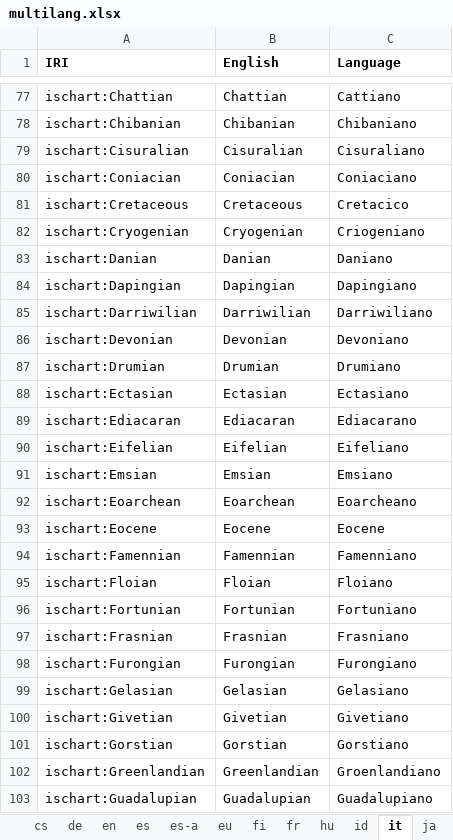
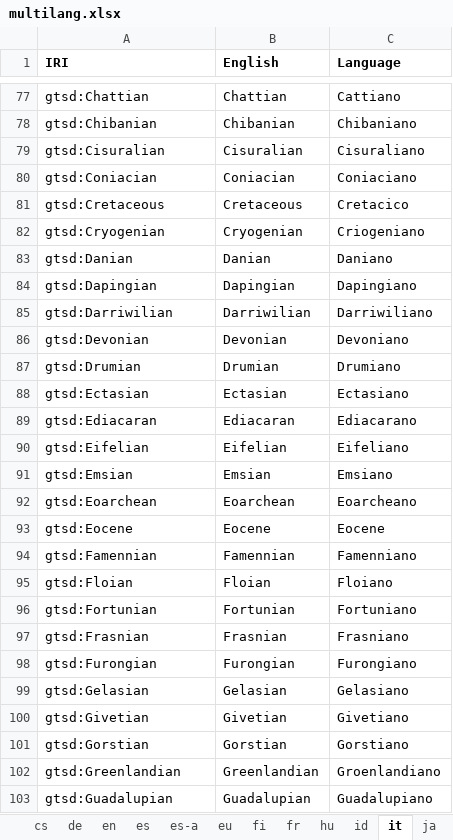
Before and after one commit to i-c-stratigraphy/chart, an Excel workbook: source/multilang.xlsx, sheet it, drawn as a sheet; only a part is shown, gaps mark what is left out; values as stored, in another font and other column widths than the file's, no borders; the diff covers the shown part only; the diff names each change by its address in the sheet, - before the commit and + after, or states it on an @@ line.

Commit message:
move to gtsd namespace

```diff
--- a/source/multilang.xlsx (sheet it)
+++ b/source/multilang.xlsx (sheet it)
-A77 (IRI): ischart:Chattian
+A77 (IRI): gtsd:Chattian
-A78 (IRI): ischart:Chibanian
+A78 (IRI): gtsd:Chibanian
-A79 (IRI): ischart:Cisuralian
+A79 (IRI): gtsd:Cisuralian
-A80 (IRI): ischart:Coniacian
+A80 (IRI): gtsd:Coniacian
-A81 (IRI): ischart:Cretaceous
+A81 (IRI): gtsd:Cretaceous
-A82 (IRI): ischart:Cryogenian
+A82 (IRI): gtsd:Cryogenian
-A83 (IRI): ischart:Danian
+A83 (IRI): gtsd:Danian
-A84 (IRI): ischart:Dapingian
+A84 (IRI): gtsd:Dapingian
-A85 (IRI): ischart:Darriwilian
+A85 (IRI): gtsd:Darriwilian
-A86 (IRI): ischart:Devonian
+A86 (IRI): gtsd:Devonian
-A87 (IRI): ischart:Drumian
+A87 (IRI): gtsd:Drumian
-A88 (IRI): ischart:Ectasian
+A88 (IRI): gtsd:Ectasian
-A89 (IRI): ischart:Ediacaran
+A89 (IRI): gtsd:Ediacaran
-A90 (IRI): ischart:Eifelian
+A90 (IRI): gtsd:Eifelian
-A91 (IRI): ischart:Emsian
+A91 (IRI): gtsd:Emsian
-A92 (IRI): ischart:Eoarchean
+A92 (IRI): gtsd:Eoarchean
-A93 (IRI): ischart:Eocene
+A93 (IRI): gtsd:Eocene
-A94 (IRI): ischart:Famennian
+A94 (IRI): gtsd:Famennian
-A95 (IRI): ischart:Floian
+A95 (IRI): gtsd:Floian
-A96 (IRI): ischart:Fortunian
+A96 (IRI): gtsd:Fortunian
-A97 (IRI): ischart:Frasnian
+A97 (IRI): gtsd:Frasnian
-A98 (IRI): ischart:Furongian
+A98 (IRI): gtsd:Furongian
-A99 (IRI): ischart:Gelasian
+A99 (IRI): gtsd:Gelasian
-A100 (IRI): ischart:Givetian
+A100 (IRI): gtsd:Givetian
-A101 (IRI): ischart:Gorstian
+A101 (IRI): gtsd:Gorstian
-A102 (IRI): ischart:Greenlandian
+A102 (IRI): gtsd:Greenlandian
-A103 (IRI): ischart:Guadalupian
+A103 (IRI): gtsd:Guadalupian
```
Also changed, not shown: 137 edited cells elsewhere in this sheet, sheet pl, sheet en, sheet cs, sheet id, sheet lt, sheet ja, 19 more sheets, 3 other files.
